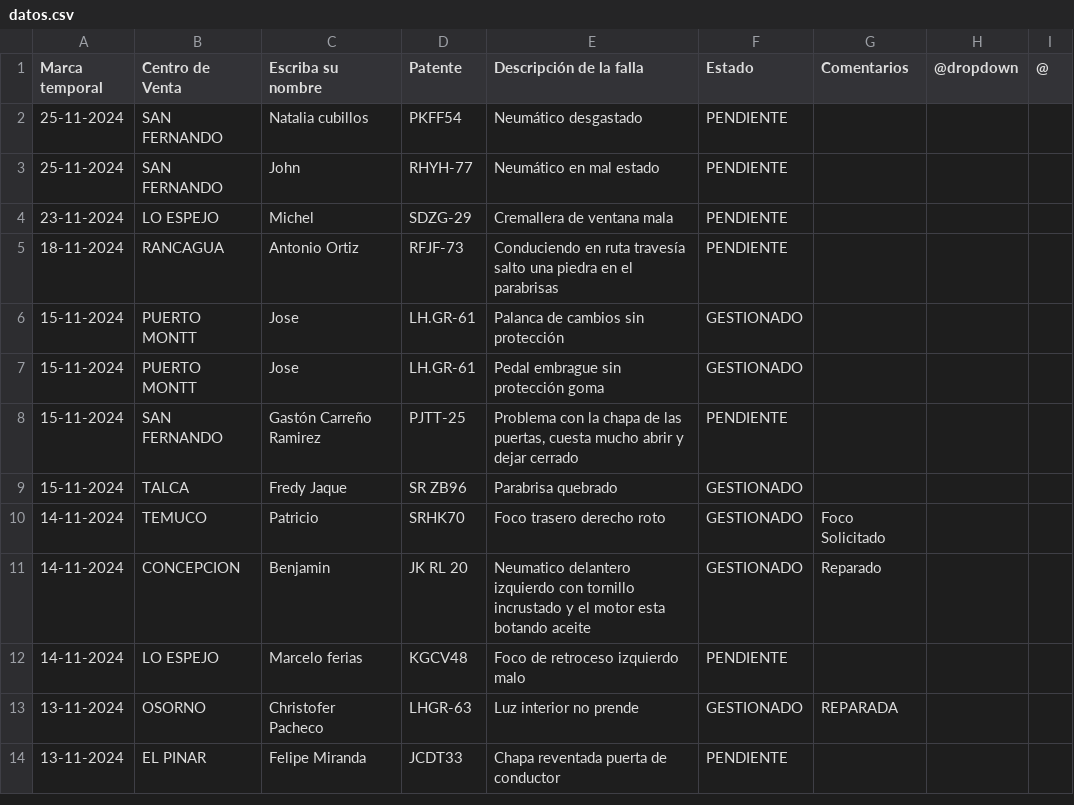
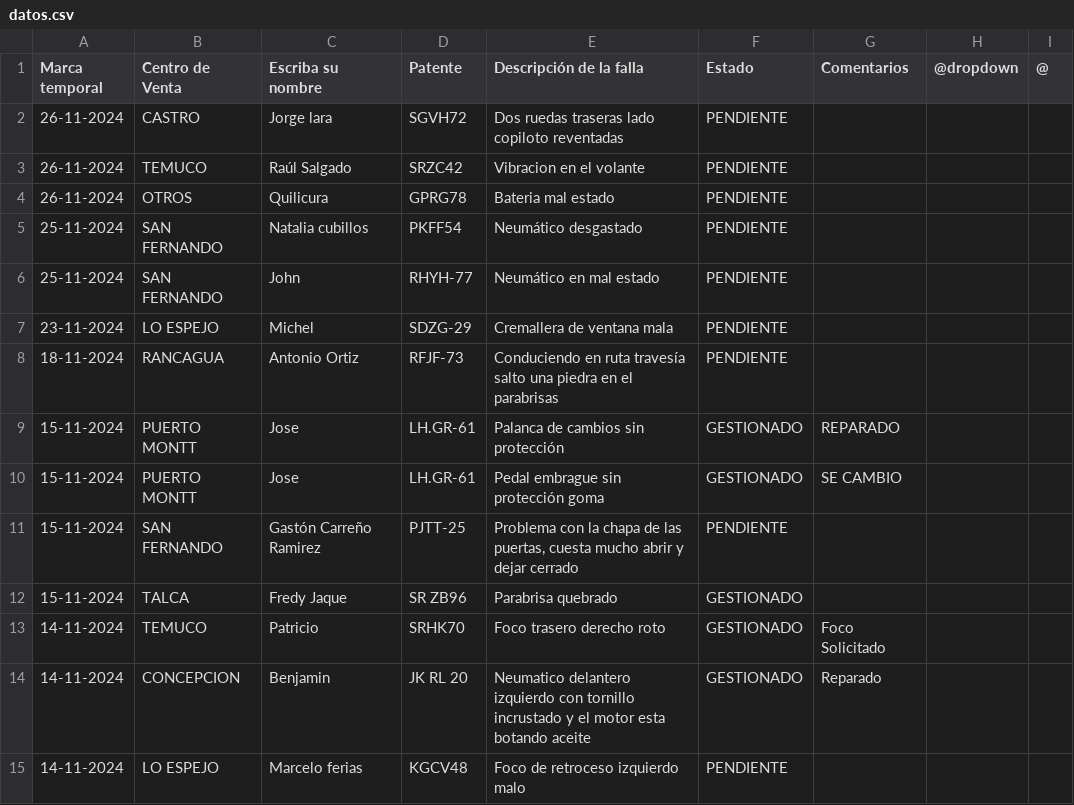
Before and after one commit to dylannn-1/SolicitudVehiculos, a CSV file: datos.csv, drawn as a sheet; only a part is shown; the shorter side is filled out with more unchanged rows.

Commit message:
Add files via upload

```diff
--- a/datos.csv
+++ b/datos.csv
@@ -1,2 +1,5 @@
 Marca temporal;Centro de Venta;Escriba su nombre;Patente;Descripción de la falla;Estado ;Comentarios;@dropdown;@
+26-11-2024;CASTRO;Jorge lara;SGVH72;Dos ruedas traseras lado copiloto reventadas;PENDIENTE;;;
+26-11-2024;TEMUCO;Raúl Salgado ;SRZC42;Vibracion en el volante;PENDIENTE;;;
+26-11-2024;OTROS;Quilicura;GPRG78;Bateria mal estado ;PENDIENTE;;;
 25-11-2024;SAN FERNANDO;Natalia cubillos;PKFF54;Neumático desgastado;PENDIENTE;;;
@@ -5,4 +8,4 @@ Marca temporal;Centro de Venta;Escriba su nombre;Patente;Descripción de la fall
 18-11-2024;RANCAGUA;Antonio Ortiz ;RFJF-73;Conduciendo en ruta travesía salto una piedra en el parabrisas ;PENDIENTE;;;
-15-11-2024;PUERTO MONTT;Jose;LH.GR-61;Palanca de cambios sin protección ;GESTIONADO;;;
-15-11-2024;PUERTO MONTT;Jose;LH.GR-61 ;Pedal embrague sin protección goma;GESTIONADO;;;
+15-11-2024;PUERTO MONTT;Jose;LH.GR-61;Palanca de cambios sin protección ;GESTIONADO;REPARADO;;
+15-11-2024;PUERTO MONTT;Jose;LH.GR-61 ;Pedal embrague sin protección goma;GESTIONADO;SE CAMBIO;;
 15-11-2024;SAN FERNANDO;Gastón Carreño Ramirez ;PJTT-25 ;Problema con la chapa de las puertas, cuesta mucho abrir y dejar cerrado;PENDIENTE;;;
```
